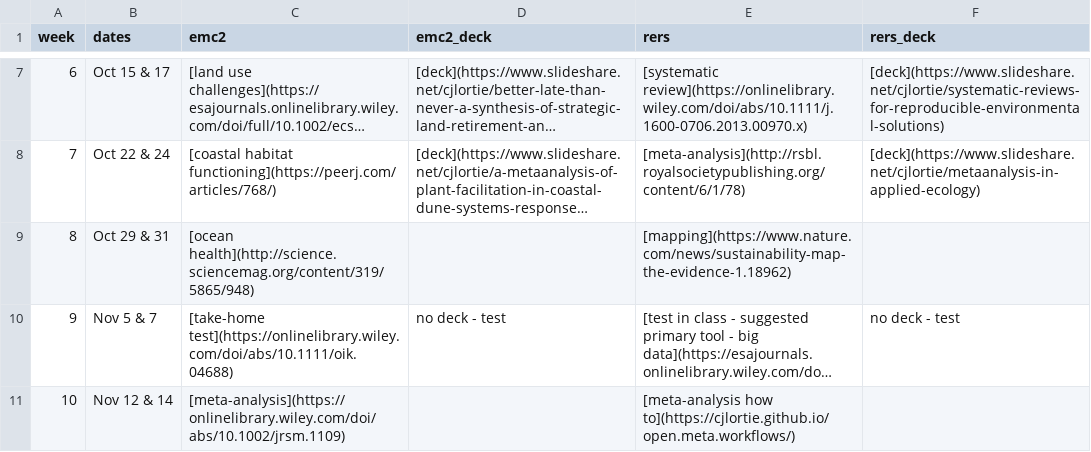
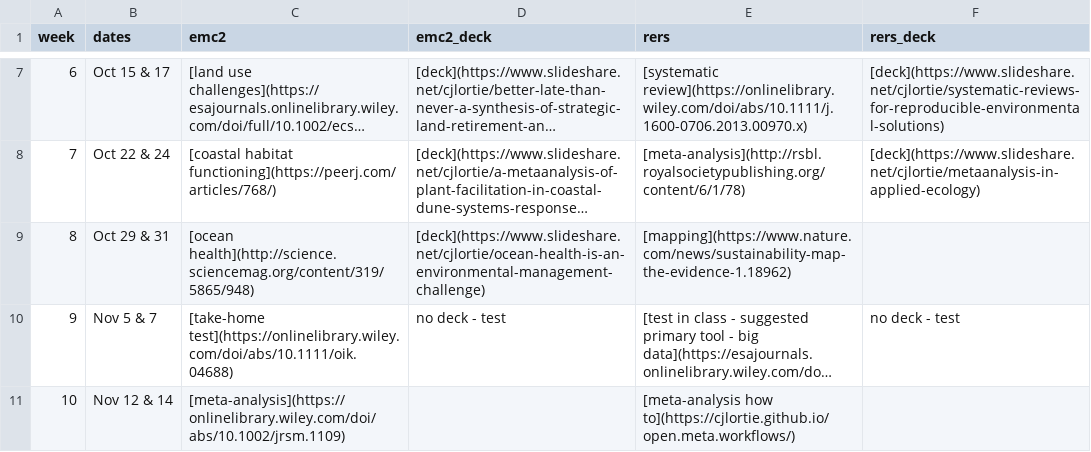
Before and after one commit to cjlortie/bio4enviro, a CSV file: schedule.csv, drawn as a sheet; only a part is shown, gaps mark what is left out; long unchanged cells end in …; the diff names each change by its address in the sheet, - before the commit and + after, or states it on an @@ line.

Commit message:
ocean health deck added

```diff
--- a/schedule.csv
+++ b/schedule.csv
-D9 (emc2_deck): (empty)
+D9 (emc2_deck): [deck](https://www.slideshare.net/cjlortie/ocean-health-is-an-environmental-management-challenge)
```
Also changed, not shown: 6 other files.
